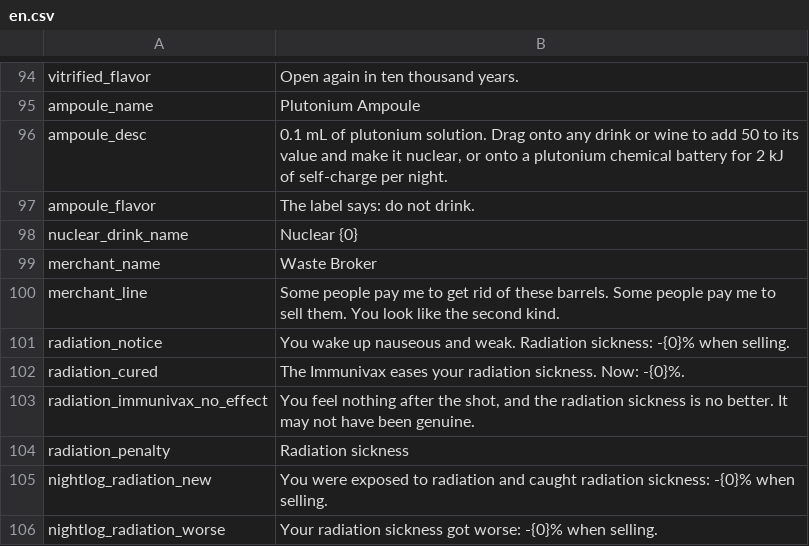
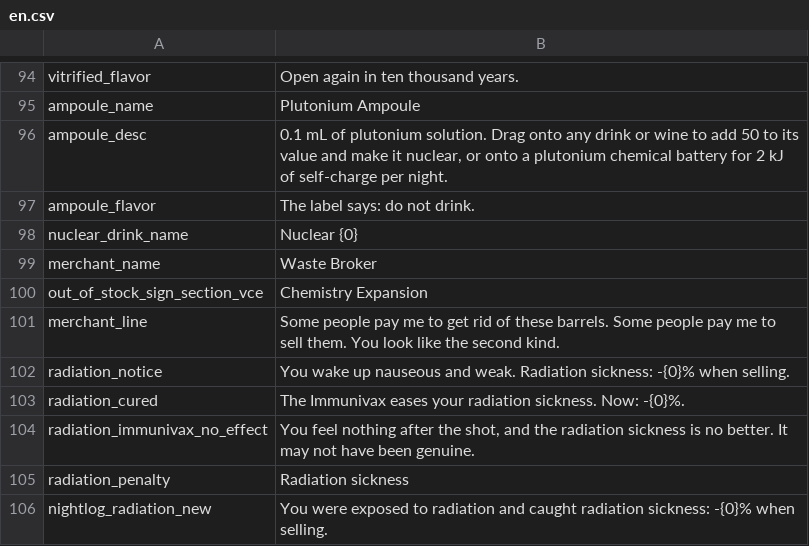
Before and after one commit to MissedHeart/Vanilla_Chemistry_Expansion, a CSV file: Localization/en.csv, drawn as a sheet; only a part is shown, gaps mark what is left out; the shorter side is filled out with more unchanged rows; the diff names each change by its address in the sheet, - before the commit and + after, or states it on an @@ line.

Commit message:
为 Out of Stock Sign 灯牌添加化学扩展顾客选项

```diff
--- a/Localization/en.csv
+++ b/Localization/en.csv
+row 100: out_of_stock_sign_section_vce | Chemistry Expansion
```
Also changed, not shown: Localization/zh.csv, 4 other files.
